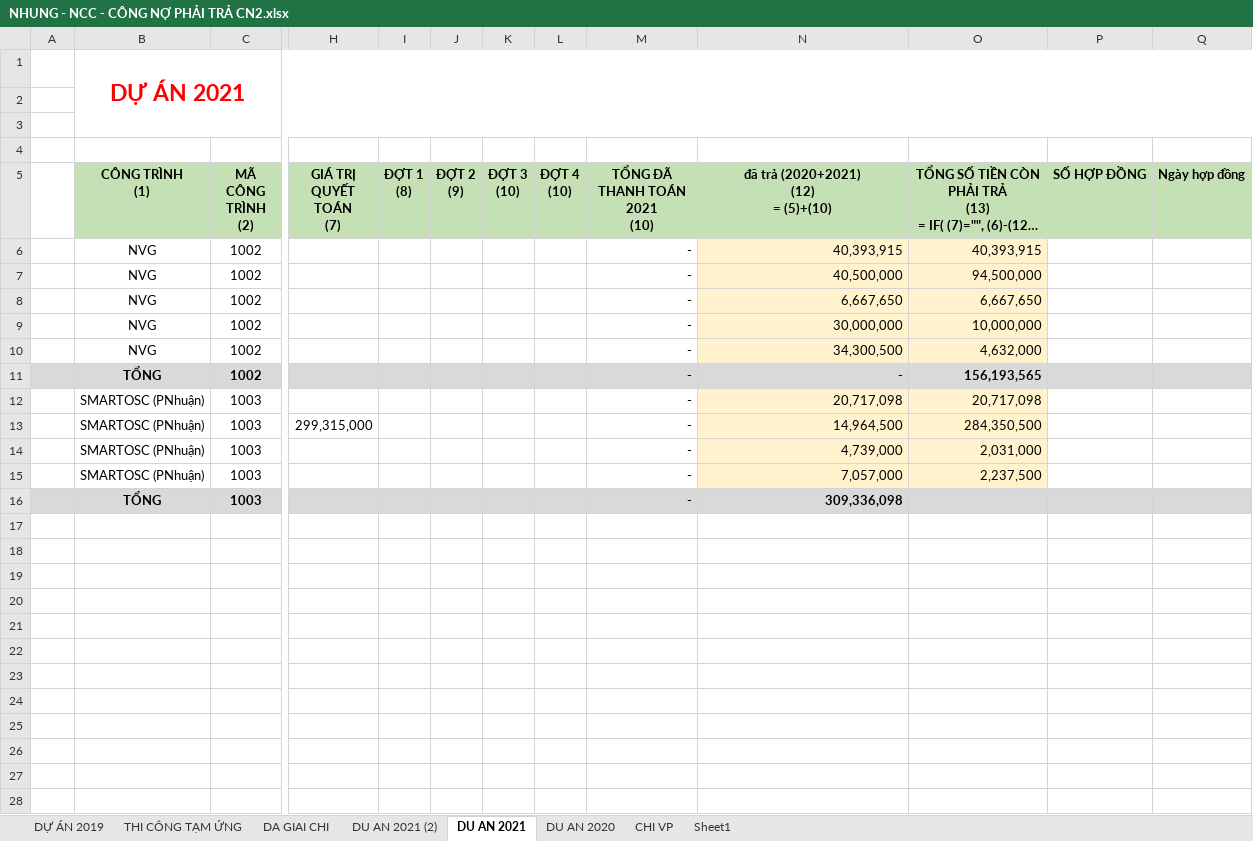
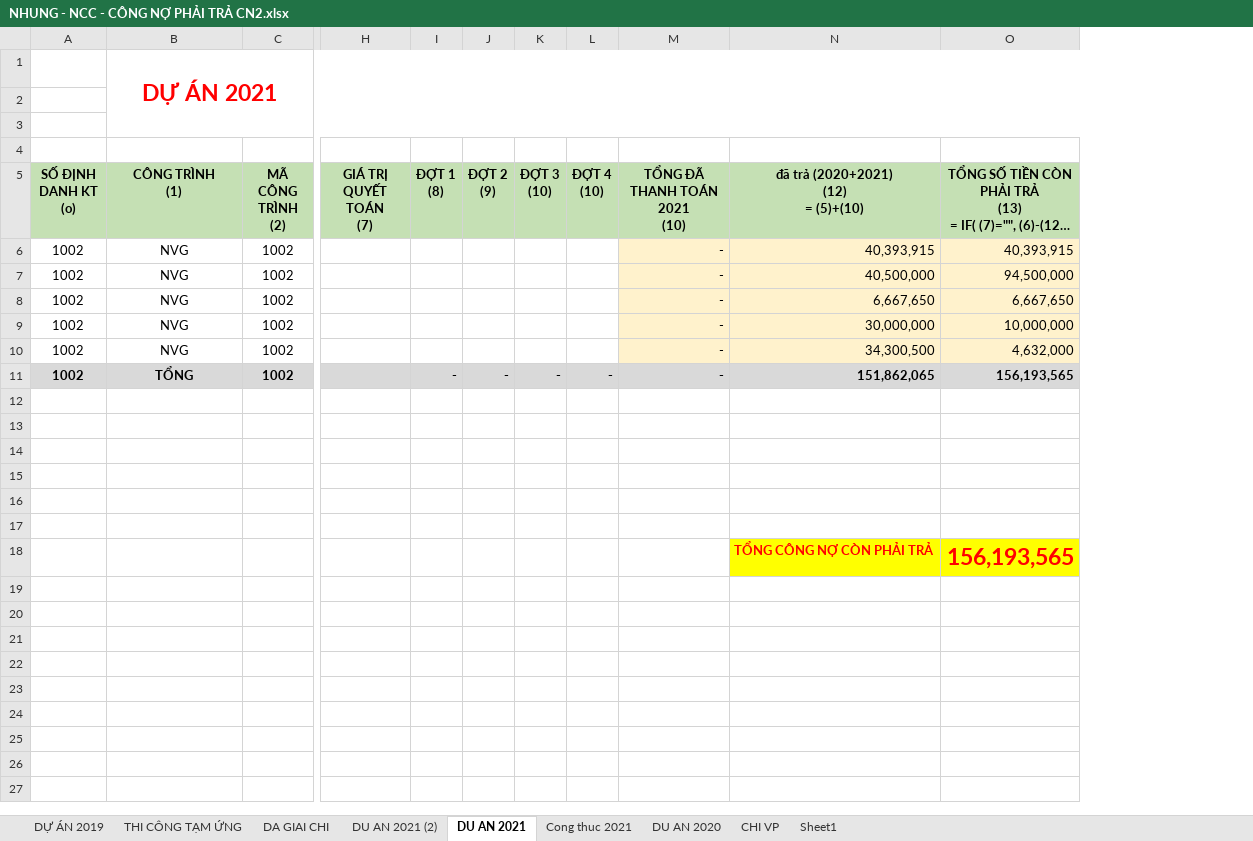
Before and after one commit to hoangmechanic/NhungLe, an Excel workbook: 20210106/NHUNG - NCC - CÔNG NỢ PHẢI TRẢ CN2.xlsx, sheet DU AN 2021, drawn as a sheet; only a part is shown, gaps mark what is left out; long unchanged cells end in …; values as stored, in another font and other column widths than the file's, no borders; removed rows and columns are numbered as before the commit, all else as after; rows hold the shown columns only; the diff names each change by its address in the sheet, - before the commit and + after, or states it on an @@ line.

```diff
--- a/20210106/NHUNG - NCC - CÔNG NỢ PHẢI TRẢ CN2.xlsx (sheet DU AN 2021)
+++ b/20210106/NHUNG - NCC - CÔNG NỢ PHẢI TRẢ CN2.xlsx (sheet DU AN 2021)
+sheet tab: Cong thuc 2021
-column A, empty
+column A (SỐ ĐỊNH DANH KT (o)), rows 6-11: all 1002
@@ column P (SỐ HỢP ĐỒNG) hidden, empty @@
@@ column Q (Ngày hợp đồng) hidden, empty @@
-M6:M10 fill: none
+M6:M10 fill: #FFF2CC
-I11 (ĐỢT 1 (8)): (empty)
+I11 (ĐỢT 1 (8)): -
-J11 (ĐỢT 2 (9)): (empty)
+J11 (ĐỢT 2 (9)): -
-K11 (ĐỢT 3 (10)): (empty)
+K11 (ĐỢT 3 (10)): -
-L11 (ĐỢT 4 (10)): (empty)
+L11 (ĐỢT 4 (10)): -
-N11: -
+N11: 151,862,065
-row 12:  | SMARTOSC (PNhuận) | 1003 |  |  |  |  |  | - | 20,717,098 | 20,717,098
-row 13:  | SMARTOSC (PNhuận) | 1003 | 299,315,000 |  |  |  |  | - | 14,964,500 | 284,350,500
-row 14:  | SMARTOSC (PNhuận) | 1003 |  |  |  |  |  | - | 4,739,000 | 2,031,000
-row 15:  | SMARTOSC (PNhuận) | 1003 |  |  |  |  |  | - | 7,057,000 | 2,237,500
-row 16:  | TỔNG | 1003 |  |  |  |  |  | - | 309,336,098
-row 18: (empty)
+row 18:  |  |  |  |  |  |  |  |  | TỔNG CÔNG NỢ CÒN PHẢI TRẢ | 156,193,565
-N18:O18 fill: none
+N18:O18 fill: #FFFF00
-row 24: (empty)
-row 25: (empty)
-row 26: (empty)
-row 27: (empty)
-row 28: (empty)
```
Also changed, not shown: formulas that keep their value, 1 other file.
